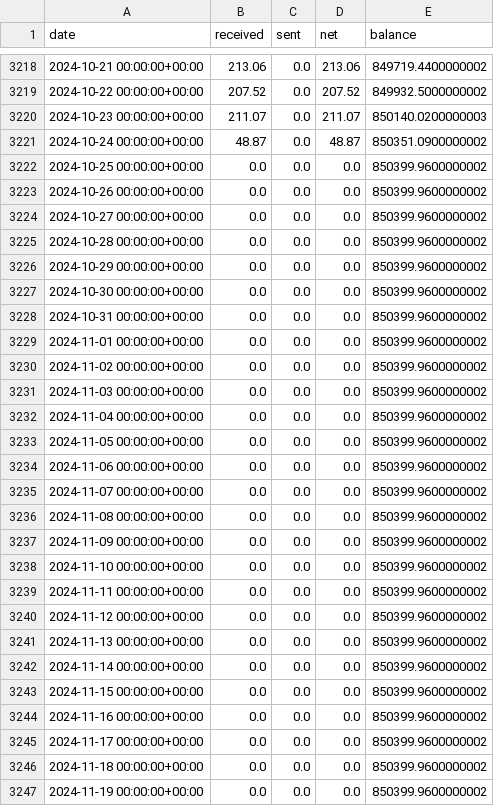
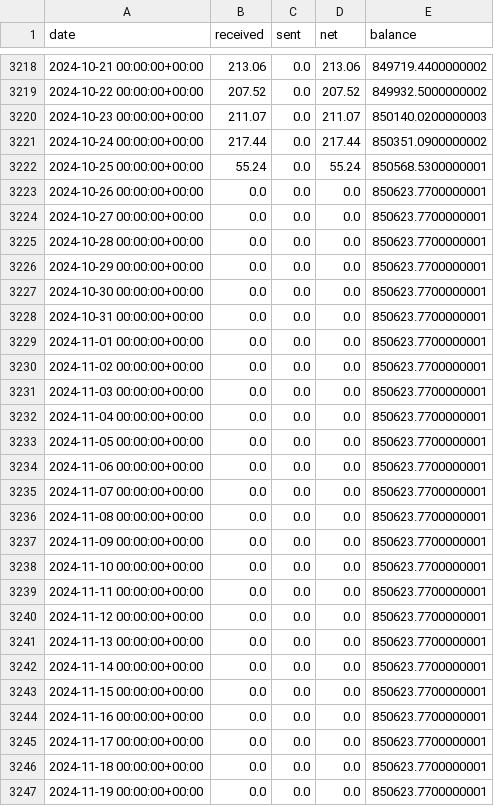
Before and after one commit to bochinchero/dcrpgdata, a CSV file: data/dtres.csv, drawn as a sheet; only a part is shown, gaps mark what is left out; the diff covers the shown part only.

```diff
--- a/data/dtres.csv
+++ b/data/dtres.csv
@@ -3220,28 +3220,28 @@ date,received,sent,net,balance
 2024-10-23 00:00:00+00:00,211.07,0.0,211.07,850140.0200000003
-2024-10-24 00:00:00+00:00,48.87,0.0,48.87,850351.0900000002
-2024-10-25 00:00:00+00:00,0.0,0.0,0.0,850399.9600000002
-2024-10-26 00:00:00+00:00,0.0,0.0,0.0,850399.9600000002
-2024-10-27 00:00:00+00:00,0.0,0.0,0.0,850399.9600000002
-2024-10-28 00:00:00+00:00,0.0,0.0,0.0,850399.9600000002
-2024-10-29 00:00:00+00:00,0.0,0.0,0.0,850399.9600000002
-2024-10-30 00:00:00+00:00,0.0,0.0,0.0,850399.9600000002
-2024-10-31 00:00:00+00:00,0.0,0.0,0.0,850399.9600000002
-2024-11-01 00:00:00+00:00,0.0,0.0,0.0,850399.9600000002
-2024-11-02 00:00:00+00:00,0.0,0.0,0.0,850399.9600000002
-2024-11-03 00:00:00+00:00,0.0,0.0,0.0,850399.9600000002
-2024-11-04 00:00:00+00:00,0.0,0.0,0.0,850399.9600000002
-2024-11-05 00:00:00+00:00,0.0,0.0,0.0,850399.9600000002
-2024-11-06 00:00:00+00:00,0.0,0.0,0.0,850399.9600000002
-2024-11-07 00:00:00+00:00,0.0,0.0,0.0,850399.9600000002
-2024-11-08 00:00:00+00:00,0.0,0.0,0.0,850399.9600000002
-2024-11-09 00:00:00+00:00,0.0,0.0,0.0,850399.9600000002
-2024-11-10 00:00:00+00:00,0.0,0.0,0.0,850399.9600000002
-2024-11-11 00:00:00+00:00,0.0,0.0,0.0,850399.9600000002
-2024-11-12 00:00:00+00:00,0.0,0.0,0.0,850399.9600000002
-2024-11-13 00:00:00+00:00,0.0,0.0,0.0,850399.9600000002
-2024-11-14 00:00:00+00:00,0.0,0.0,0.0,850399.9600000002
-2024-11-15 00:00:00+00:00,0.0,0.0,0.0,850399.9600000002
-2024-11-16 00:00:00+00:00,0.0,0.0,0.0,850399.9600000002
-2024-11-17 00:00:00+00:00,0.0,0.0,0.0,850399.9600000002
-2024-11-18 00:00:00+00:00,0.0,0.0,0.0,850399.9600000002
-2024-11-19 00:00:00+00:00,0.0,0.0,0.0,850399.9600000002
+2024-10-24 00:00:00+00:00,217.44,0.0,217.44,850351.0900000002
+2024-10-25 00:00:00+00:00,55.24,0.0,55.24,850568.5300000001
+2024-10-26 00:00:00+00:00,0.0,0.0,0.0,850623.7700000001
+2024-10-27 00:00:00+00:00,0.0,0.0,0.0,850623.7700000001
+2024-10-28 00:00:00+00:00,0.0,0.0,0.0,850623.7700000001
+2024-10-29 00:00:00+00:00,0.0,0.0,0.0,850623.7700000001
+2024-10-30 00:00:00+00:00,0.0,0.0,0.0,850623.7700000001
+2024-10-31 00:00:00+00:00,0.0,0.0,0.0,850623.7700000001
+2024-11-01 00:00:00+00:00,0.0,0.0,0.0,850623.7700000001
+2024-11-02 00:00:00+00:00,0.0,0.0,0.0,850623.7700000001
+2024-11-03 00:00:00+00:00,0.0,0.0,0.0,850623.7700000001
+2024-11-04 00:00:00+00:00,0.0,0.0,0.0,850623.7700000001
+2024-11-05 00:00:00+00:00,0.0,0.0,0.0,850623.7700000001
+2024-11-06 00:00:00+00:00,0.0,0.0,0.0,850623.7700000001
+2024-11-07 00:00:00+00:00,0.0,0.0,0.0,850623.7700000001
+2024-11-08 00:00:00+00:00,0.0,0.0,0.0,850623.7700000001
+2024-11-09 00:00:00+00:00,0.0,0.0,0.0,850623.7700000001
+2024-11-10 00:00:00+00:00,0.0,0.0,0.0,850623.7700000001
+2024-11-11 00:00:00+00:00,0.0,0.0,0.0,850623.7700000001
+2024-11-12 00:00:00+00:00,0.0,0.0,0.0,850623.7700000001
+2024-11-13 00:00:00+00:00,0.0,0.0,0.0,850623.7700000001
+2024-11-14 00:00:00+00:00,0.0,0.0,0.0,850623.7700000001
+2024-11-15 00:00:00+00:00,0.0,0.0,0.0,850623.7700000001
+2024-11-16 00:00:00+00:00,0.0,0.0,0.0,850623.7700000001
+2024-11-17 00:00:00+00:00,0.0,0.0,0.0,850623.7700000001
+2024-11-18 00:00:00+00:00,0.0,0.0,0.0,850623.7700000001
+2024-11-19 00:00:00+00:00,0.0,0.0,0.0,850623.7700000001
```
Also changed, not shown: 1 added row and 34 edited cells elsewhere in this file, data/blockRewards.csv, data/ltres.csv, 6 other files.
